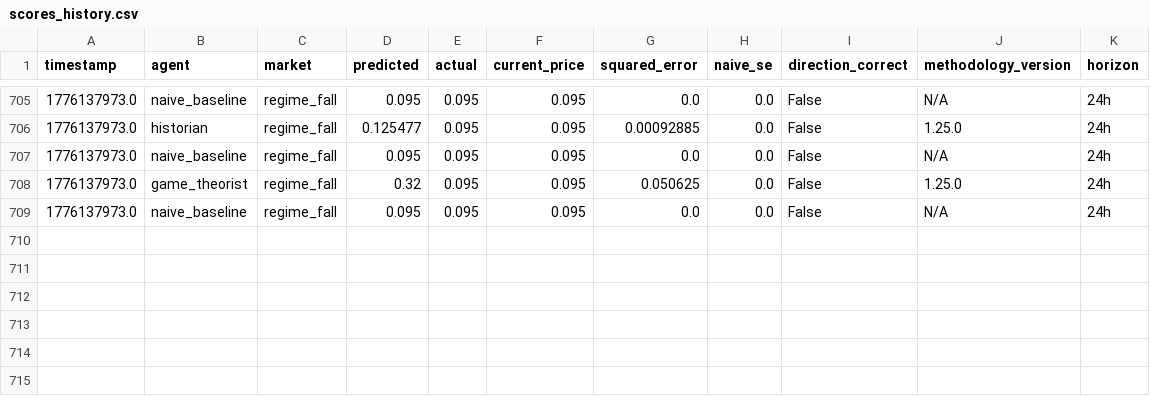
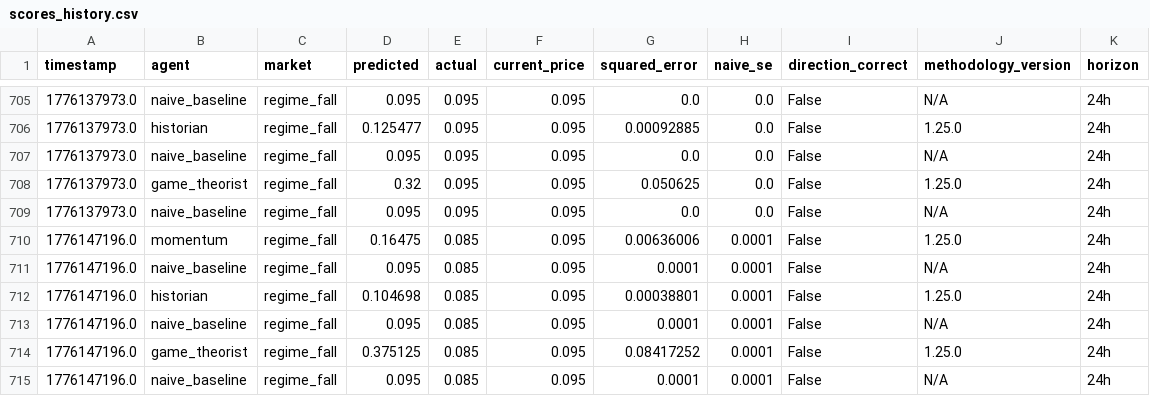
Before and after one commit to pairie-koh/Trading-Agents-on-Polymarket, a CSV file: data/scores_history.csv, drawn as a sheet; only a part is shown, gaps mark what is left out; the diff names each change by its address in the sheet, - before the commit and + after, or states it on an @@ line.

Commit message:
data: 2026-04-15T09:32:00Z

```diff
--- a/data/scores_history.csv
+++ b/data/scores_history.csv
+row 710: 1776147196.0 | momentum | regime_fall | 0.16475 | 0.085 | 0.095 | 0.00636006 | 0.0001 | False | 1.25.0 | 24h
+row 711: 1776147196.0 | naive_baseline | regime_fall | 0.095 | 0.085 | 0.095 | 0.0001 | 0.0001 | False | N/A | 24h
+row 712: 1776147196.0 | historian | regime_fall | 0.104698 | 0.085 | 0.095 | 0.00038801 | 0.0001 | False | 1.25.0 | 24h
+row 713: 1776147196.0 | naive_baseline | regime_fall | 0.095 | 0.085 | 0.095 | 0.0001 | 0.0001 | False | N/A | 24h
+row 714: 1776147196.0 | game_theorist | regime_fall | 0.375125 | 0.085 | 0.095 | 0.08417252 | 0.0001 | False | 1.25.0 | 24h
+row 715: 1776147196.0 | naive_baseline | regime_fall | 0.095 | 0.085 | 0.095 | 0.0001 | 0.0001 | False | N/A | 24h
```
Also changed, not shown: 2 other files.
